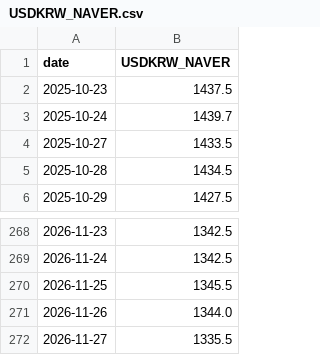
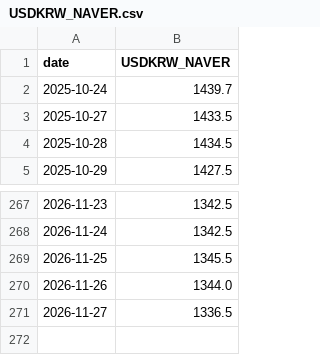
Before and after one commit to Seanproj/Gold_miner, a CSV file: data/raw/USDKRW_NAVER.csv, drawn as a sheet; only a part is shown, gaps mark what is left out.

```diff
--- a/data/raw/USDKRW_NAVER.csv
+++ b/data/raw/USDKRW_NAVER.csv
@@ -1,3 +1,2 @@
 date,USDKRW_NAVER
-2025-10-23,1437.5
 2025-10-24,1439.7
@@ -271,2 +270,2 @@ date,USDKRW_NAVER
 2026-11-26,1344.0
-2026-11-27,1335.5
+2026-11-27,1336.5
```
Also changed, not shown: data/clean/daily.csv, data/raw/DFII10.csv, 57 other files.
